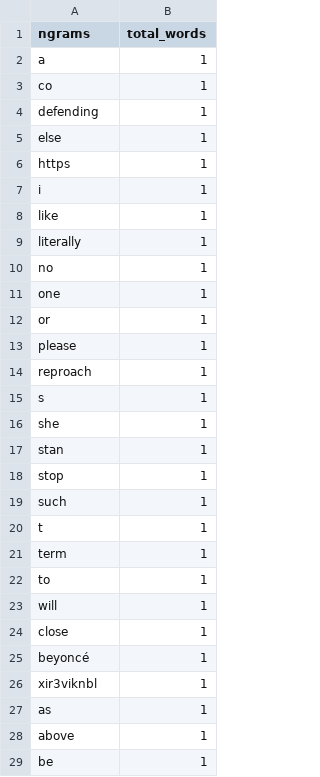
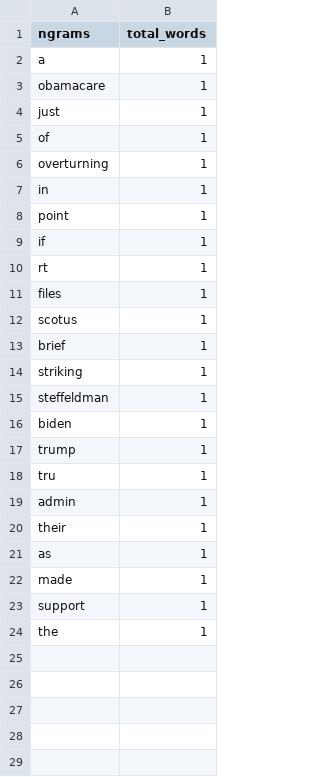
Before and after one commit to rachel-fischoff/sentiment-analysis-vader, a CSV file: app/views/words_twitter.csv, drawn as a sheet.

```diff
--- a/app/views/words_twitter.csv
+++ b/app/views/words_twitter.csv
@@ -2,28 +2,23 @@ ngrams,total_words
 a,1
-co,1
-defending,1
-else,1
-https,1
-i,1
-like,1
-literally,1
-no,1
-one,1
-or,1
-please,1
-reproach,1
-s,1
-she,1
-stan,1
-stop,1
-such,1
-t,1
-term,1
-to,1
-will,1
-close,1
-beyoncé,1
-xir3viknbl,1
+obamacare,1
+just,1
+of,1
+overturning,1
+in,1
+point,1
+if,1
+rt,1
+files,1
+scotus,1
+brief,1
+striking,1
+steffeldman,1
+biden,1
+trump,1
+tru,1
+admin,1
+their,1
 as,1
-above,1
-be,1
+made,1
+support,1
+the,1
```
Also changed, not shown: app/views/ngram_twitter_vader.csv, app/views/twitter_text.csv, 1 other file.
